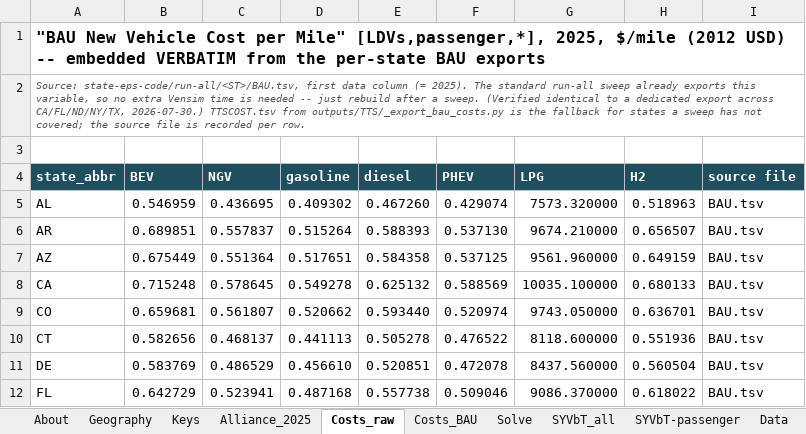
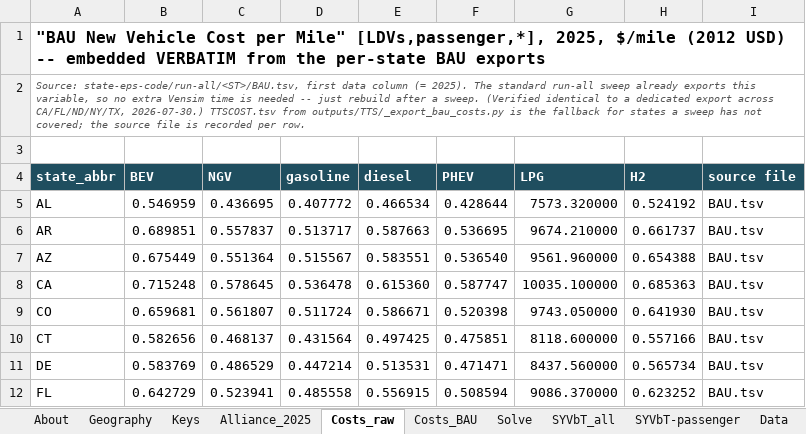
Before and after one commit to EnergyInnovation/eps-kansas, an Excel workbook: InputData/trans/TTS/Transportation Technology Shareweights.xlsx, sheet Costs_raw, drawn as a sheet; only a part is shown; values as stored, in another font and other column widths than the file's, no borders; the diff covers the shown part only; the diff names each change by its address in the sheet, - before the commit and + after, or states it on an @@ line.

```diff
--- a/InputData/trans/TTS/Transportation Technology Shareweights.xlsx (sheet Costs_raw)
+++ b/InputData/trans/TTS/Transportation Technology Shareweights.xlsx (sheet Costs_raw)
-D5 (gasoline): 0.409302
+D5 (gasoline): 0.407772
-E5 (diesel): 0.467260
+E5 (diesel): 0.466534
-F5 (PHEV): 0.429074
+F5 (PHEV): 0.428644
-H5 (H2): 0.518963
+H5 (H2): 0.524192
-D6 (gasoline): 0.515264
+D6 (gasoline): 0.513717
-E6 (diesel): 0.588393
+E6 (diesel): 0.587663
-F6 (PHEV): 0.537130
+F6 (PHEV): 0.536695
-H6 (H2): 0.656507
+H6 (H2): 0.661737
-D7 (gasoline): 0.517651
+D7 (gasoline): 0.515567
-E7 (diesel): 0.584358
+E7 (diesel): 0.583551
-F7 (PHEV): 0.537125
+F7 (PHEV): 0.536540
-H7 (H2): 0.649159
+H7 (H2): 0.654388
-D8 (gasoline): 0.549278
+D8 (gasoline): 0.536478
-E8 (diesel): 0.625132
+E8 (diesel): 0.615360
-F8 (PHEV): 0.588569
+F8 (PHEV): 0.587747
-H8 (H2): 0.680133
+H8 (H2): 0.685363
-D9 (gasoline): 0.520662
+D9 (gasoline): 0.511724
-E9 (diesel): 0.593440
+E9 (diesel): 0.586671
-F9 (PHEV): 0.520974
+F9 (PHEV): 0.520398
-H9 (H2): 0.636701
+H9 (H2): 0.641930
-D10 (gasoline): 0.441113
+D10 (gasoline): 0.431564
-E10 (diesel): 0.505278
+E10 (diesel): 0.497425
-F10 (PHEV): 0.476522
+F10 (PHEV): 0.475851
-H10 (H2): 0.551936
+H10 (H2): 0.557166
-D11 (gasoline): 0.456610
+D11 (gasoline): 0.447214
-E11 (diesel): 0.520851
+E11 (diesel): 0.513531
-F11 (PHEV): 0.472078
+F11 (PHEV): 0.471471
-H11 (H2): 0.560504
+H11 (H2): 0.565734
-D12 (gasoline): 0.487168
+D12 (gasoline): 0.485558
-E12 (diesel): 0.557738
+E12 (diesel): 0.556915
-F12 (PHEV): 0.509046
+F12 (PHEV): 0.508594
-H12 (H2): 0.618022
+H12 (H2): 0.623252
```
Also changed, not shown: 161 edited cells elsewhere in this sheet, sheet Data, sheet Solve, sheet TTS-LDVs-frgt, sheet TTS-HDVs-psgr, sheet Costs_BAU, sheet TTS-HDVs-frgt, 4 more sheets, formulas that keep their value, 24 other files.
